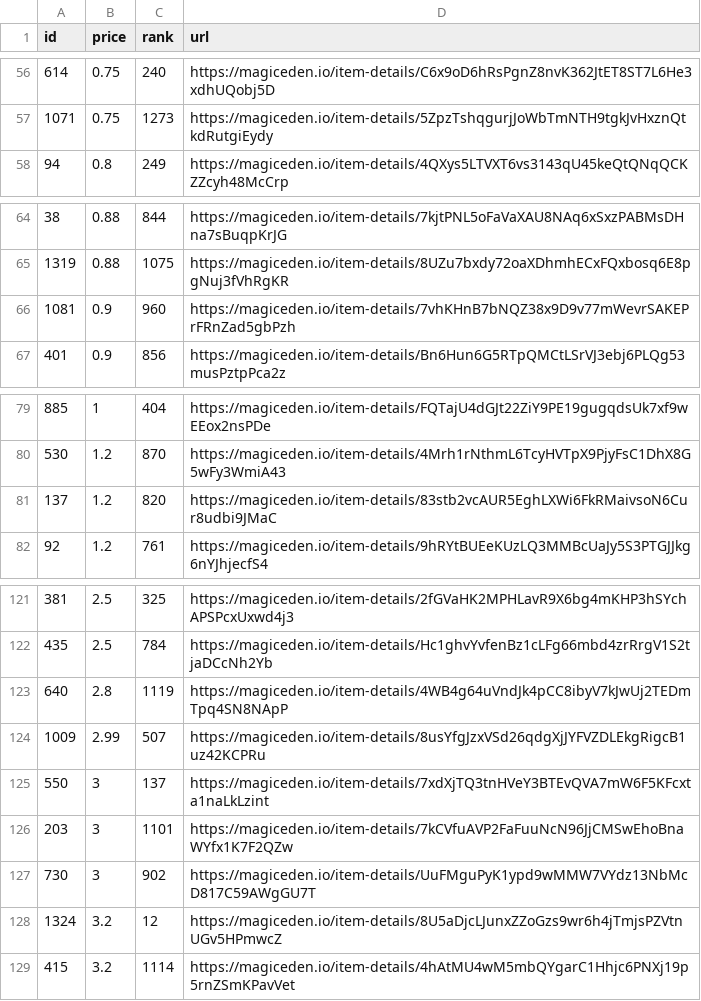
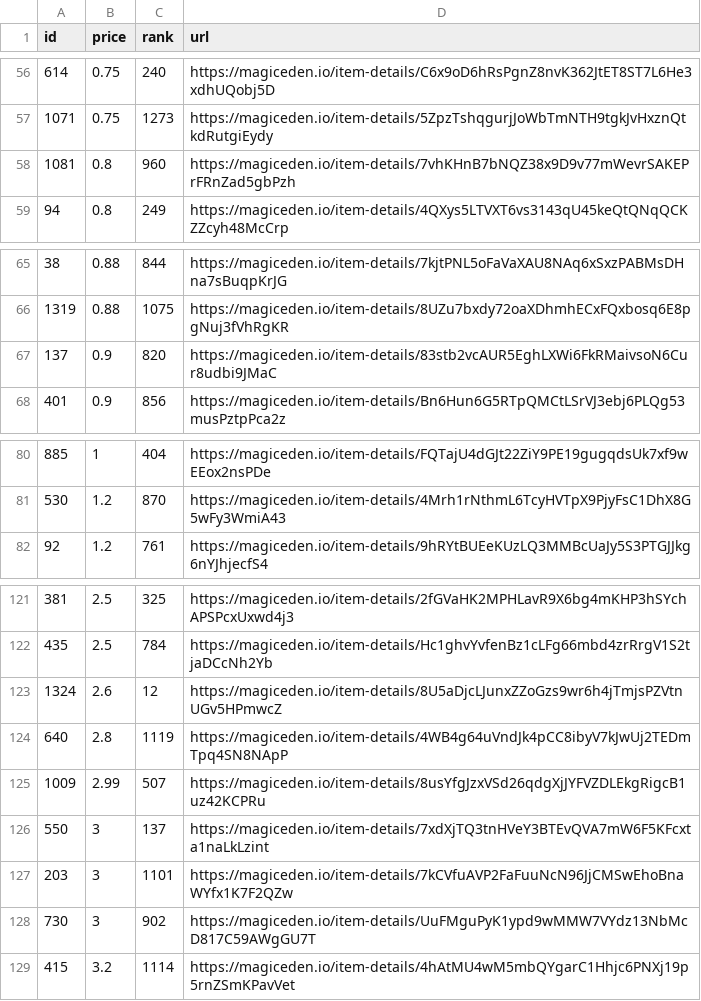
Before and after one commit to braposo/koala-monitor, a CSV file: koala-data-processed.csv, drawn as a sheet; only a part is shown, gaps mark what is left out; removed rows and columns are numbered as before the commit, all else as after; the diff covers the shown part only; the diff names each change by its address in the sheet, - before the commit and + after, or states it on an @@ line.

Commit message:
Flat: latest data (2021-12-01T12:57:47.672Z) {   "date": "2021-12-01T12:57:47.672Z",   "files": [     {       "name": "koala-data-processed.csv",       "deltaBytes": 2,       "source": "https://api-mainnet.magiceden.io/rpc/getListedNFTsByQuery?q=%7B%22%24match%22%3A%7B%22collectionSymbol%22%3A%22koala_klubhouse%22%7D%2C%22%24sort%22%3A%7B%22takerAmount%22%3A1%2C%22createdAt%22%3A-1%7D%2C%22%24skip%22%3A0%2C%22%24limit%22%3A5000%7D"     },     {       "name": "koala-top-picks.csv",       "deltaBytes": 0,       "source": "https://api-mainnet.magiceden.io/rpc/getListedNFTsByQuery?q=%7B%22%24match%22%3A%7B%22collectionSymbol%22%3A%22koala_klubhouse%22%7D%2C%22%24sort%22%3A%7B%22takerAmount%22%3A1%2C%22createdAt%22%3A-1%7D%2C%22%24skip%22%3A0%2C%22%24limit%22%3A5000%7D"     }   ] }

```diff
--- a/koala-data-processed.csv
+++ b/koala-data-processed.csv
+row 58: 1081 | 0.8 | 960 | https://magiceden.io/item-details/7vhKHnB7bNQZ38x9D9v77mWevrSAKEPrFRnZad5gbPzh
-row 66: 1081 | 0.9 | 960 | https://magiceden.io/item-details/7vhKHnB7bNQZ38x9D9v77mWevrSAKEPrFRnZad5gbPzh
+row 67: 137 | 0.9 | 820 | https://magiceden.io/item-details/83stb2vcAUR5EghLXWi6FkRMaivsoN6Cur8udbi9JMaC
-row 81: 137 | 1.2 | 820 | https://magiceden.io/item-details/83stb2vcAUR5EghLXWi6FkRMaivsoN6Cur8udbi9JMaC
+row 123: 1324 | 2.6 | 12 | https://magiceden.io/item-details/8U5aDjcLJunxZZoGzs9wr6h4jTmjsPZVtnUGv5HPmwcZ
-row 128: 1324 | 3.2 | 12 | https://magiceden.io/item-details/8U5aDjcLJunxZZoGzs9wr6h4jTmjsPZVtnUGv5HPmwcZ
```
Also changed, not shown: 8 added rows and 8 removed rows elsewhere in this file, koala-top-picks.csv.
